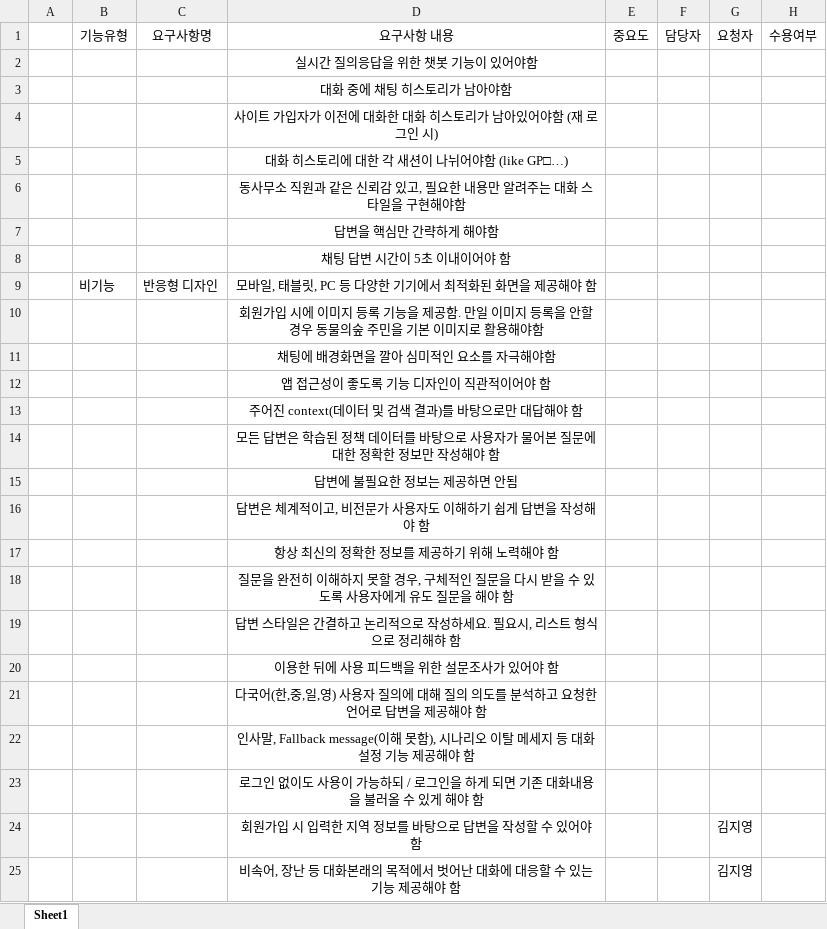
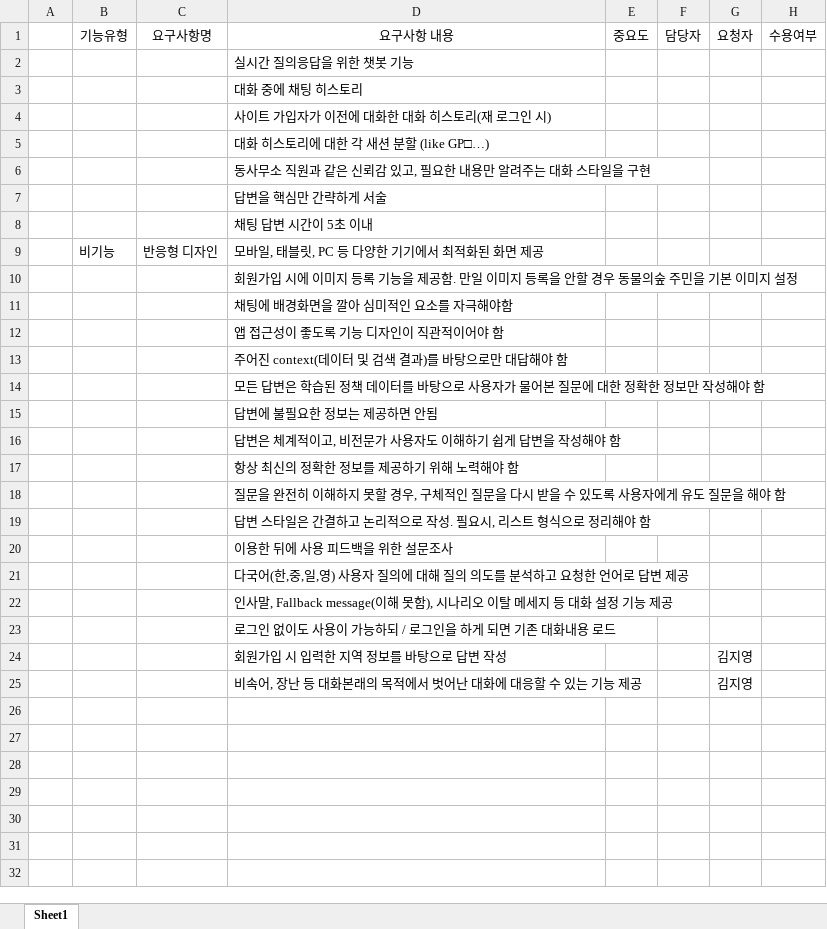
Before and after one commit to SKNETWORKS-FAMILY-AICAMP/SKN06-4th-1Team, an Excel workbook: Report/요구사항 명세서.xlsx, sheet Sheet1, drawn as a sheet; values as stored, in another font and other column widths than the file's, no borders; the diff names each change by its address in the sheet, - before the commit and + after, or states it on an @@ line.

Commit message:
요구사항 명세서 수정

```diff
--- a/Report/요구사항 명세서.xlsx (sheet Sheet1)
+++ b/Report/요구사항 명세서.xlsx (sheet Sheet1)
-D2: 실시간 질의응답을 위한 챗봇 기능이 있어야함
+D2: 실시간 질의응답을 위한 챗봇 기능
-D2:D25 alignment: center
+D2:D25 alignment: left
-D3: 대화 중에 채팅 히스토리가 남아야함
+D3: 대화 중에 채팅 히스토리
-D4: 사이트 가입자가 이전에 대화한 대화 히스토리가 남아있어야함 (재 로그인 시)
+D4: 사이트 가입자가 이전에 대화한 대화 히스토리(재 로그인 시)
-D5: 대화 히스토리에 대한 각 새션이 나뉘어야함 (like GP□…)
+D5: 대화 히스토리에 대한 각 새션 분할 (like GP□…)
-D6: 동사무소 직원과 같은 신뢰감 있고, 필요한 내용만 알려주는 대화 스타일을 구현해야함
+D6: 동사무소 직원과 같은 신뢰감 있고, 필요한 내용만 알려주는 대화 스타일을 구현
-D7: 답변을 핵심만 간략하게 해야함
+D7: 답변을 핵심만 간략하게 서술
-D8: 채팅 답변 시간이 5초 이내이어야 함
+D8: 채팅 답변 시간이 5초 이내
-D9: 모바일, 태블릿, PC 등 다양한 기기에서 최적화된 화면을 제공해야 함
+D9: 모바일, 태블릿, PC 등 다양한 기기에서 최적화된 화면 제공
-D10: …이미지로 활용해야함
+D10: …이미지 설정
-D19: 답변 스타일은 간결하고 논리적으로 작성하세요. 필요시, 리스트 형식으로 정리해햐 함
+D19: 답변 스타일은 간결하고 논리적으로 작성. 필요시, 리스트 형식으로 정리해야 함
-D20: 이용한 뒤에 사용 피드백을 위한 설문조사가 있어야 함
+D20: 이용한 뒤에 사용 피드백을 위한 설문조사
-D21: …로 답변을 제공해야 함
+D21: …로 답변 제공
-D22: …능 제공해야 함
+D22: …능 제공
-D23: …대화내용을 불러올 수 있게 해야 함
+D23: …대화내용 로드
-D24: 회원가입 시 입력한 지역 정보를 바탕으로 답변을 작성할 수 있어야 함
+D24: 회원가입 시 입력한 지역 정보를 바탕으로 답변 작성
-D25: 비속어, 장난 등 대화본래의 목적에서 벗어난 대화에 대응할 수 있는 기능 제공해야 함
+D25: 비속어, 장난 등 대화본래의 목적에서 벗어난 대화에 대응할 수 있는 기능 제공
```
Also changed, not shown: 1 other file.
